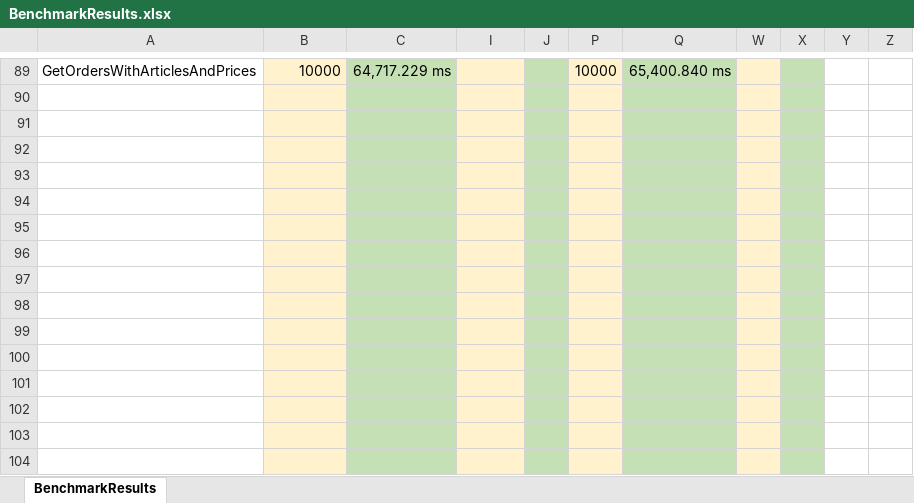
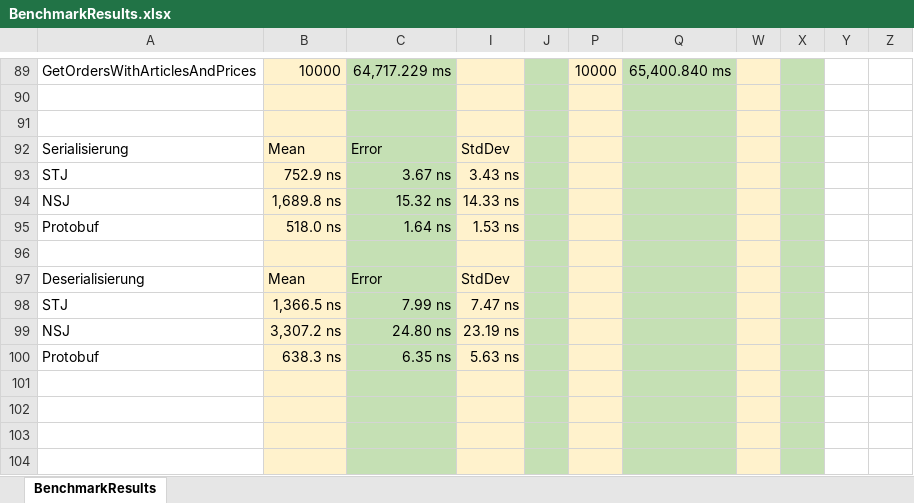
Before and after one commit to EliasAnton/Testaufbau, an Excel workbook: Testaufbau/BenchmarkResults/BenchmarkResults.xlsx, sheet BenchmarkResults, drawn as a sheet; only a part is shown, gaps mark what is left out; values as stored, in another font and other column widths than the file's, no borders; removed rows and columns are numbered as before the commit, all else as after; the diff names each change by its address in the sheet, - before the commit and + after, or states it on an @@ line.

Commit message:
fix serialdeserial benchmark

```diff
--- a/Testaufbau/BenchmarkResults/BenchmarkResults.xlsx (sheet BenchmarkResults)
+++ b/Testaufbau/BenchmarkResults/BenchmarkResults.xlsx (sheet BenchmarkResults)
+row 92: Serialisierung | Mean | Error | StdDev
+row 93: STJ | 752.9 ns | 3.67 ns | 3.43 ns
+row 94: NSJ | 1,689.8 ns | 15.32 ns | 14.33 ns
+row 95: Protobuf | 518.0 ns | 1.64 ns | 1.53 ns
-row 97: (empty)
+row 97: Deserialisierung | Mean | Error | StdDev
-row 98: (empty)
+row 98: STJ | 1,366.5 ns | 7.99 ns | 7.47 ns
-row 99: (empty)
+row 99: NSJ | 3,307.2 ns | 24.80 ns | 23.19 ns
-row 100: (empty)
+row 100: Protobuf | 638.3 ns | 6.35 ns | 5.63 ns
-row 97: (empty)
-row 98: (empty)
-row 99: (empty)
-row 100: (empty)
```
Also changed, not shown: hidden cells, 12 other files.
